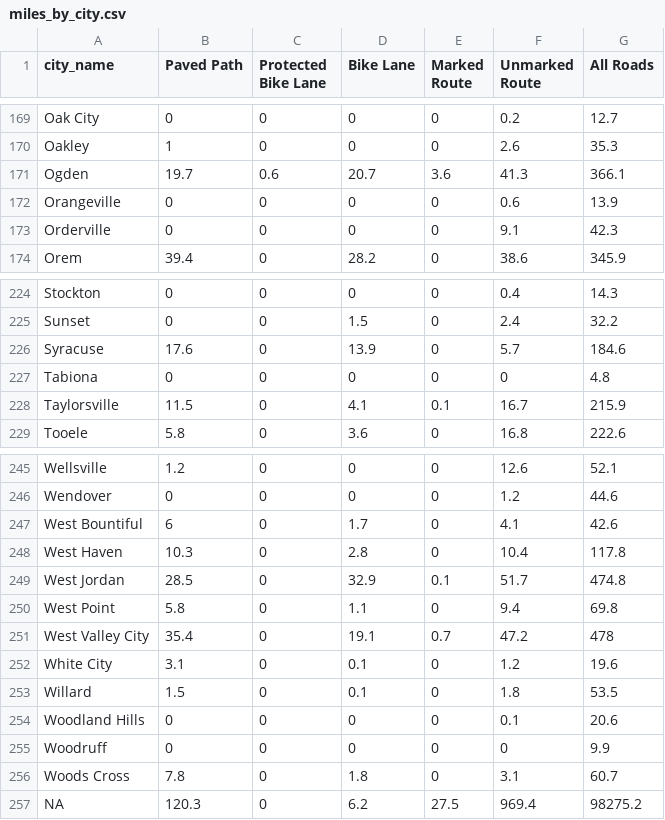
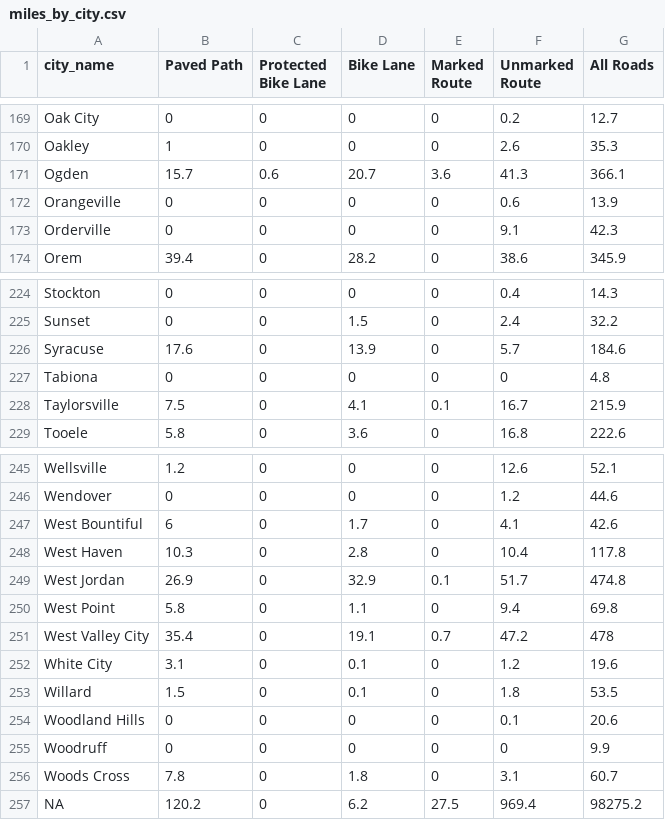
Before and after one commit to WFRCAnalytics/GIS-Bikeway-by-City, a CSV file: _output/miles_by_city.csv, drawn as a sheet; only a part is shown, gaps mark what is left out; the diff covers the shown part only.

```diff
--- a/_output/miles_by_city.csv
+++ b/_output/miles_by_city.csv
@@ -170,3 +170,3 @@ Oak City,0,0,0,0,0.2,12.7
 Oakley,1,0,0,0,2.6,35.3
-Ogden,19.7,0.6,20.7,3.6,41.3,366.1
+Ogden,15.7,0.6,20.7,3.6,41.3,366.1
 Orangeville,0,0,0,0,0.6,13.9
@@ -227,3 +227,3 @@ Syracuse,17.6,0,13.9,0,5.7,184.6
 Tabiona,0,0,0,0,0,4.8
-Taylorsville,11.5,0,4.1,0.1,16.7,215.9
+Taylorsville,7.5,0,4.1,0.1,16.7,215.9
 Tooele,5.8,0,3.6,0,16.8,222.6
@@ -248,3 +248,3 @@ West Bountiful,6,0,1.7,0,4.1,42.6
 West Haven,10.3,0,2.8,0,10.4,117.8
-West Jordan,28.5,0,32.9,0.1,51.7,474.8
+West Jordan,26.9,0,32.9,0.1,51.7,474.8
 West Point,5.8,0,1.1,0,9.4,69.8
@@ -256,2 +256,2 @@ Woodruff,0,0,0,0,0,9.9
 Woods Cross,7.8,0,1.8,0,3.1,60.7
-NA,120.3,0,6.2,27.5,969.4,98275.2
+NA,120.2,0,6.2,27.5,969.4,98275.2
```
Also changed, not shown: 6 edited cells elsewhere in this file, docs/_output/miles_by_city.csv, 5 other files.
